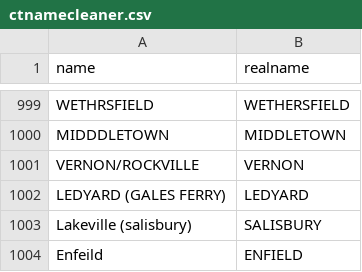
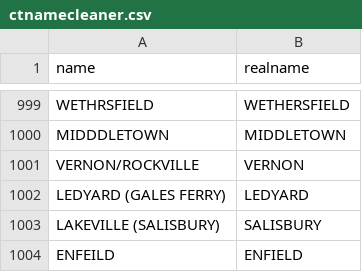
Before and after one commit to CT-Data-Collaborative/ctnamecleaner, a CSV file: ctnamecleaner.csv, drawn as a sheet; only a part is shown, gaps mark what is left out.

Commit message:
Fix case and formatting for Lakeville and Enfeild

```diff
--- a/ctnamecleaner.csv
+++ b/ctnamecleaner.csv
@@ -1002,3 +1002,3 @@ VERNON/ROCKVILLE,VERNON
 LEDYARD (GALES FERRY),LEDYARD
-Lakeville (salisbury),SALISBURY
-Enfeild,ENFIELD
+LAKEVILLE (SALISBURY),SALISBURY
+ENFEILD,ENFIELD
```
